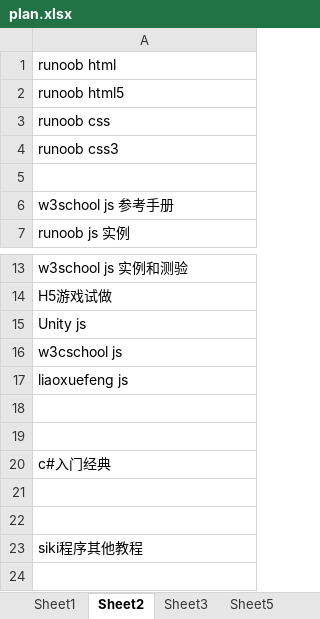
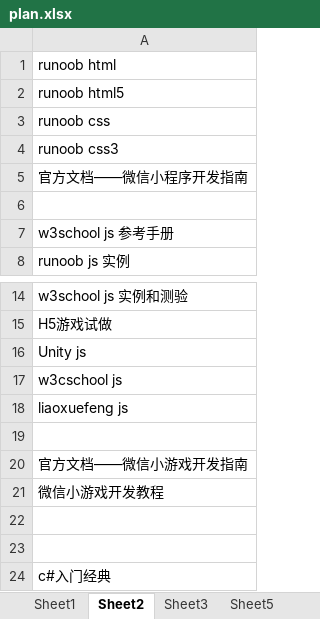
Before and after one commit to Gaolbirdy/Lab, an Excel workbook: plan.xlsx, sheet Sheet2, drawn as a sheet; only a part is shown, gaps mark what is left out; the shorter side is filled out with more unchanged rows; values as stored, in another font and other column widths than the file's, no borders; the diff names each change by its address in the sheet, - before the commit and + after, or states it on an @@ line.

Commit message:
commit

```diff
--- a/plan.xlsx (sheet Sheet2)
+++ b/plan.xlsx (sheet Sheet2)
+row 5: 官方文档——微信小程序开发指南
+row 19: (empty)
+row 20: 官方文档——微信小游戏开发指南
+row 21: 微信小游戏开发教程
```
Also changed, not shown: sheet Sheet1.
